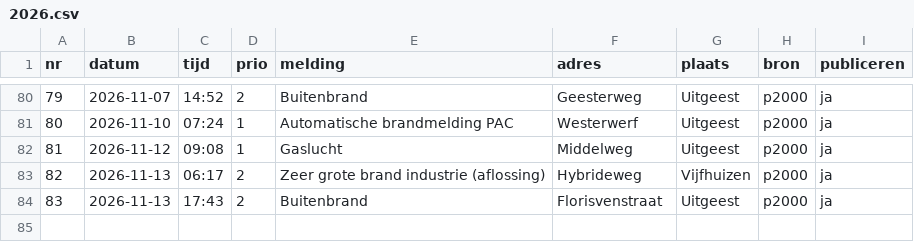
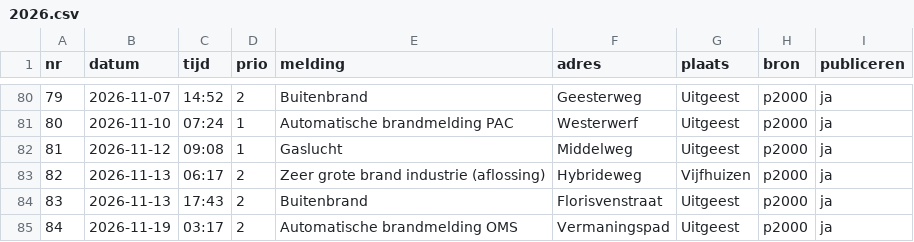
Before and after one commit to SvenKortekaas/brandweeruitgeest.nl, a CSV file: data/uitrukken/2026.csv, drawn as a sheet; only a part is shown, gaps mark what is left out.

```diff
--- a/data/uitrukken/2026.csv
+++ b/data/uitrukken/2026.csv
@@ -84 +84,2 @@ nr,datum,tijd,prio,melding,adres,plaats,bron,publiceren
 83,2026-11-13,17:43,2,Buitenbrand,Florisvenstraat,Uitgeest,p2000,ja
+84,2026-11-19,03:17,2,Automatische brandmelding OMS,Vermaningspad,Uitgeest,p2000,ja
```
